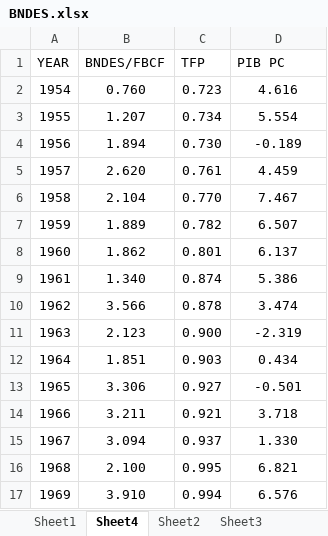
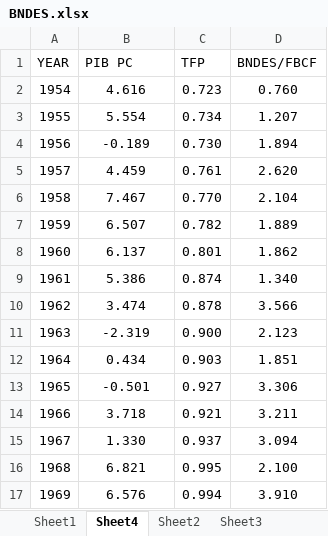
Before and after one commit to manfredinid/Matlab-Codes, an Excel workbook: TVP-VAR_difusa_e_MQO/BNDES.xlsx, sheet Sheet4, drawn as a sheet; only a part is shown; values as stored, in another font and other column widths than the file's, no borders; the diff covers the shown part only; the diff names each change by its address in the sheet, - before the commit and + after, or states it on an @@ line.

```diff
--- a/TVP-VAR_difusa_e_MQO/BNDES.xlsx (sheet Sheet4)
+++ b/TVP-VAR_difusa_e_MQO/BNDES.xlsx (sheet Sheet4)
-B1: BNDES/FBCF
+B1: PIB PC
-D1: PIB PC
+D1: BNDES/FBCF
-B2 (PIB PC): 0.760
+B2 (PIB PC): 4.616
-D2 (BNDES/FBCF): 4.616
+D2 (BNDES/FBCF): 0.760
-B3 (PIB PC): 1.207
+B3 (PIB PC): 5.554
-D3 (BNDES/FBCF): 5.554
+D3 (BNDES/FBCF): 1.207
-B4 (PIB PC): 1.894
+B4 (PIB PC): -0.189
-D4 (BNDES/FBCF): -0.189
+D4 (BNDES/FBCF): 1.894
-B5 (PIB PC): 2.620
+B5 (PIB PC): 4.459
-D5 (BNDES/FBCF): 4.459
+D5 (BNDES/FBCF): 2.620
-B6 (PIB PC): 2.104
+B6 (PIB PC): 7.467
-D6 (BNDES/FBCF): 7.467
+D6 (BNDES/FBCF): 2.104
-B7 (PIB PC): 1.889
+B7 (PIB PC): 6.507
-D7 (BNDES/FBCF): 6.507
+D7 (BNDES/FBCF): 1.889
-B8 (PIB PC): 1.862
+B8 (PIB PC): 6.137
-D8 (BNDES/FBCF): 6.137
+D8 (BNDES/FBCF): 1.862
-B9 (PIB PC): 1.340
+B9 (PIB PC): 5.386
-D9 (BNDES/FBCF): 5.386
+D9 (BNDES/FBCF): 1.340
-B10 (PIB PC): 3.566
+B10 (PIB PC): 3.474
-D10 (BNDES/FBCF): 3.474
+D10 (BNDES/FBCF): 3.566
-B11 (PIB PC): 2.123
+B11 (PIB PC): -2.319
-D11 (BNDES/FBCF): -2.319
+D11 (BNDES/FBCF): 2.123
-B12 (PIB PC): 1.851
+B12 (PIB PC): 0.434
-D12 (BNDES/FBCF): 0.434
+D12 (BNDES/FBCF): 1.851
-B13 (PIB PC): 3.306
+B13 (PIB PC): -0.501
-D13 (BNDES/FBCF): -0.501
+D13 (BNDES/FBCF): 3.306
-B14 (PIB PC): 3.211
+B14 (PIB PC): 3.718
-D14 (BNDES/FBCF): 3.718
+D14 (BNDES/FBCF): 3.211
-B15 (PIB PC): 3.094
+B15 (PIB PC): 1.330
-D15 (BNDES/FBCF): 1.330
+D15 (BNDES/FBCF): 3.094
-B16 (PIB PC): 2.100
+B16 (PIB PC): 6.821
-D16 (BNDES/FBCF): 6.821
+D16 (BNDES/FBCF): 2.100
-B17 (PIB PC): 3.910
+B17 (PIB PC): 6.576
-D17 (BNDES/FBCF): 6.576
+D17 (BNDES/FBCF): 3.910
```
Also changed, not shown: 96 edited cells elsewhere in this sheet, 1 other file.
